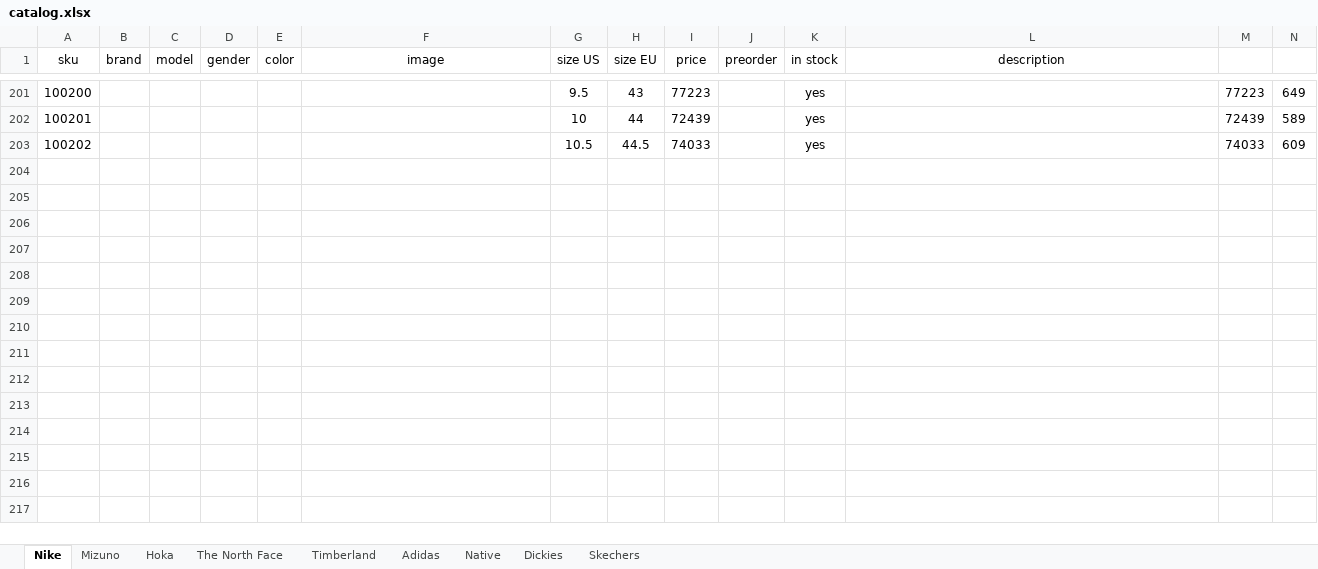
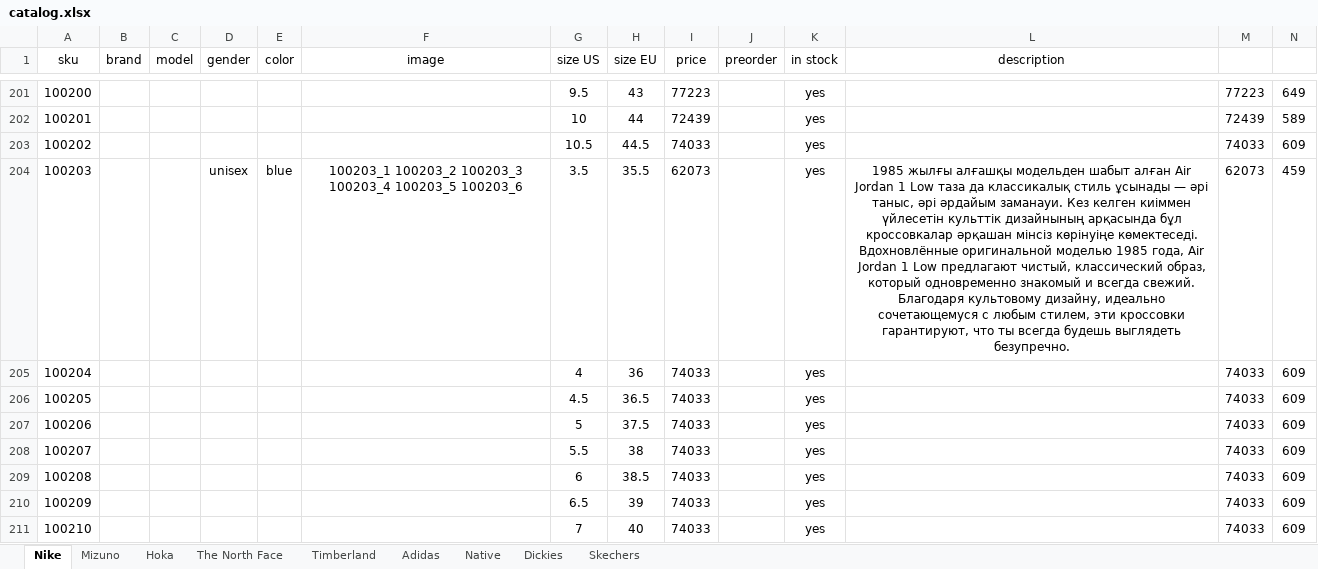
Before and after one commit to dauralio-cell/jmd_store, an Excel workbook: data/catalog.xlsx, sheet Nike, drawn as a sheet; only a part is shown, gaps mark what is left out; values as stored, in another font and other column widths than the file's, no borders; ↵ is a line break in a cell; the diff covers the shown part only; the diff names each change by its address in the sheet, - before the commit and + after, or states it on an @@ line.

```diff
--- a/data/catalog.xlsx (sheet Nike)
+++ b/data/catalog.xlsx (sheet Nike)
+row 204: 100203 |  |  | unisex | blue | 100203_1 100203_2 100203_3 100203_4 100203_5 100203_6 | 3.5 | 35.5 | 62073 |  | yes | 1985 жылғы алғашқы модельден шабыт алған Air Jordan 1 Low таза да классикалық стиль ұсынады — әрі таныс, әрі әрдайым заманауи. Кез келген киіммен үйлесетін культтік дизайнының арқасында бұл кроссовкалар әрқашан мінсіз көрінуіңе көмектеседі. ↵ Вдохновлённые оригинальной моделью 1985 года, Air Jordan 1 Low предлагают чистый, классический образ, который одновременно знакомый и всегда свежий. Благодаря культовому дизайну, идеально сочетающемуся с любым стилем, эти кроссовки гарантируют, что ты всегда будешь выглядеть безупречно. | 62073 | 459
+row 205: 100204 |  |  |  |  |  | 4 | 36 | 74033 |  | yes |  | 74033 | 609
+row 206: 100205 |  |  |  |  |  | 4.5 | 36.5 | 74033 |  | yes |  | 74033 | 609
+row 207: 100206 |  |  |  |  |  | 5 | 37.5 | 74033 |  | yes |  | 74033 | 609
+row 208: 100207 |  |  |  |  |  | 5.5 | 38 | 74033 |  | yes |  | 74033 | 609
+row 209: 100208 |  |  |  |  |  | 6 | 38.5 | 74033 |  | yes |  | 74033 | 609
+row 210: 100209 |  |  |  |  |  | 6.5 | 39 | 74033 |  | yes |  | 74033 | 609
+row 211: 100210 |  |  |  |  |  | 7 | 40 | 74033 |  | yes |  | 74033 | 609
```
Also changed, not shown: 7 added rows and 2 edited cells elsewhere in this sheet, 6 other files.
